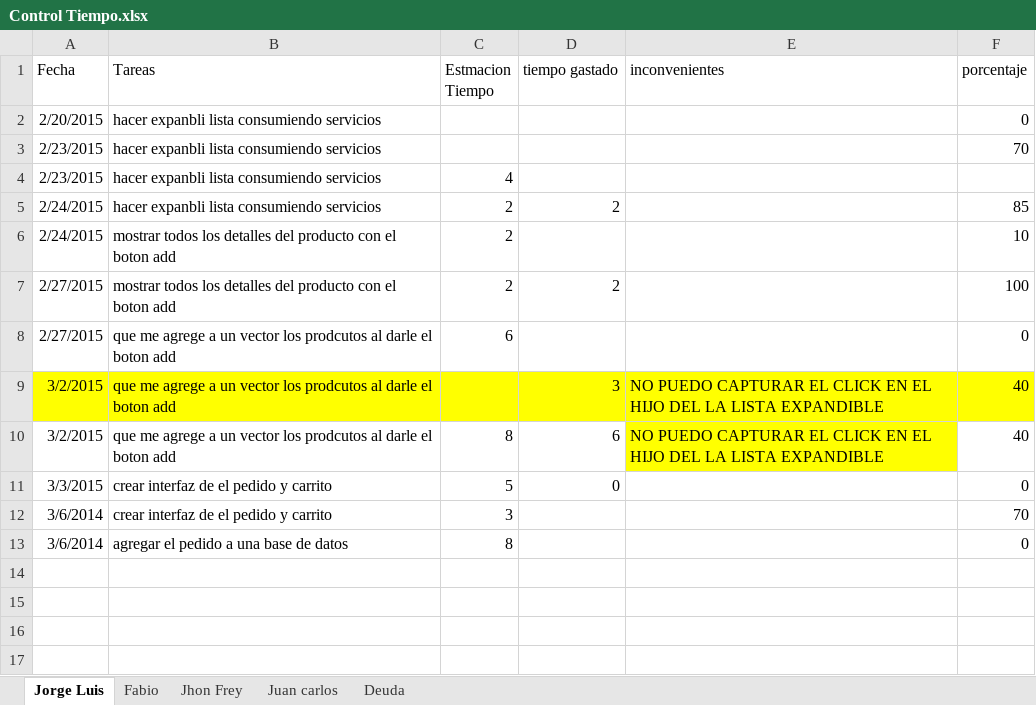
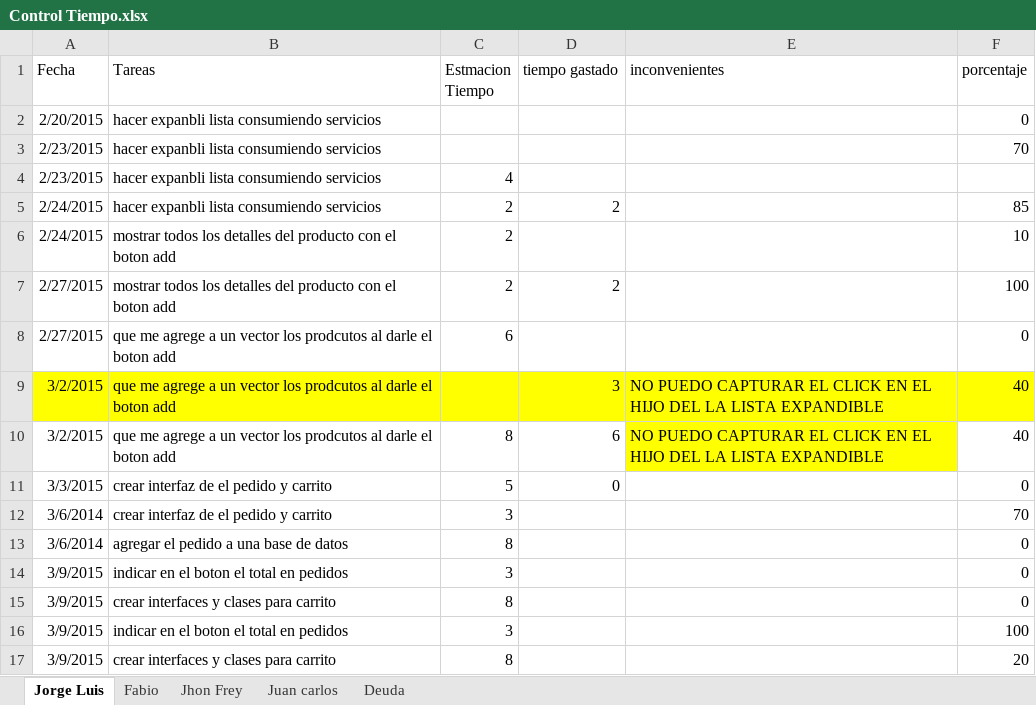
Before and after one commit to innovus/appDomi, an Excel workbook: documentacion/Control Tiempo.xlsx, sheet Jorge Luis, drawn as a sheet; values as stored, in another font and other column widths than the file's, no borders; the diff names each change by its address in the sheet, - before the commit and + after, or states it on an @@ line.

```diff
--- a/documentacion/Control Tiempo.xlsx (sheet Jorge Luis)
+++ b/documentacion/Control Tiempo.xlsx (sheet Jorge Luis)
+row 14: 3/9/2015 | indicar en el boton el total en pedidos | 3 |  |  | 0
+row 15: 3/9/2015 | crear interfaces y clases para carrito | 8 |  |  | 0
+row 16: 3/9/2015 | indicar en el boton el total en pedidos | 3 |  |  | 100
+row 17: 3/9/2015 | crear interfaces y clases para carrito | 8 |  |  | 20
```
Also changed, not shown: sheet Jhon Frey, sheet Fabio, sheet Deuda, 41 other files.
